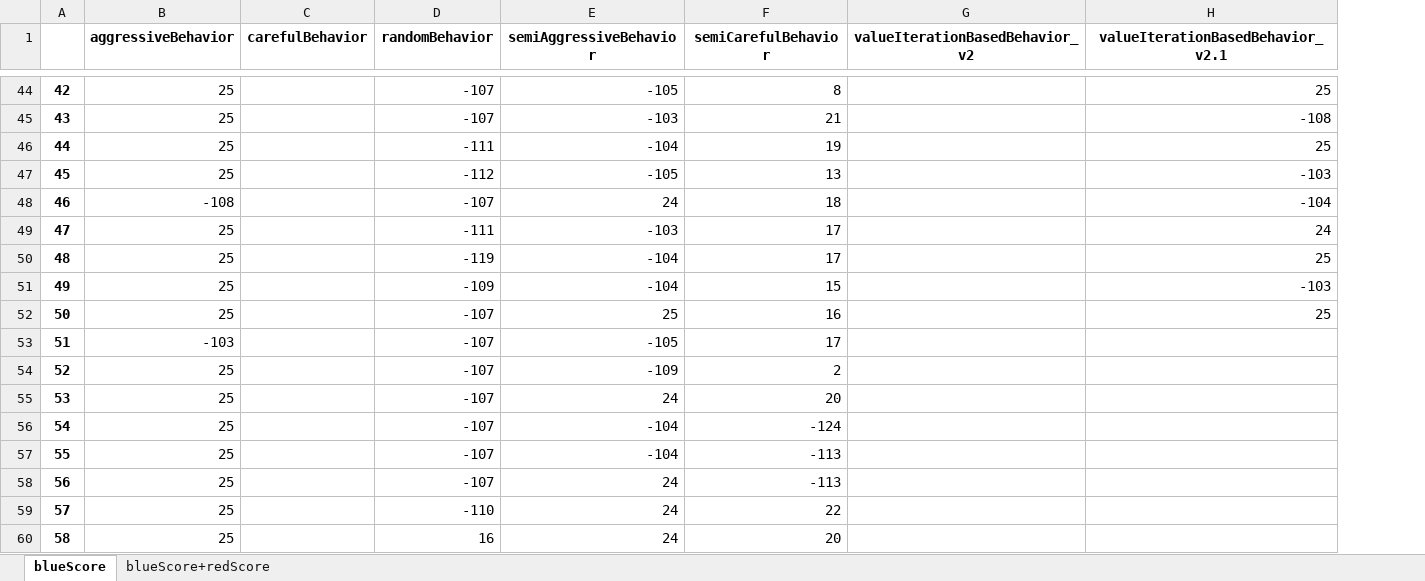
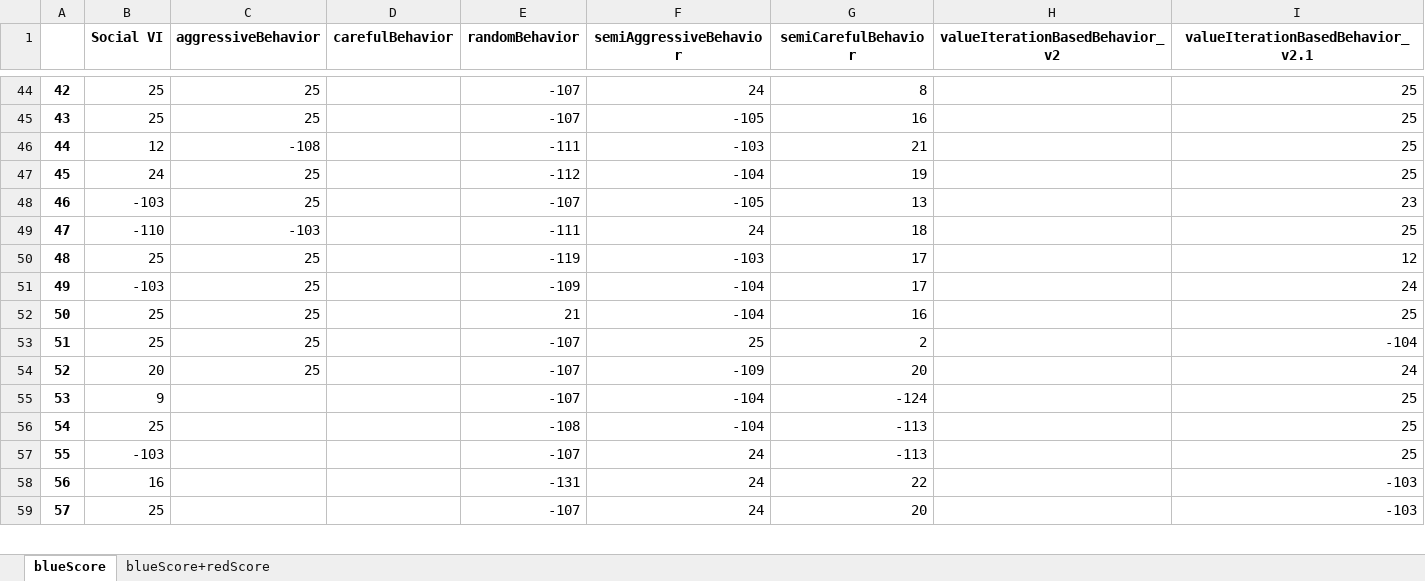
Before and after one commit to ido1Shapira/1.5roadGame, an Excel workbook: data/agent_scores.xlsx, sheet blueScore, drawn as a sheet; only a part is shown, gaps mark what is left out; values as stored, in another font and other column widths than the file's, no borders; removed rows and columns are numbered as before the commit, all else as after; the diff covers the shown part only; the diff names each change by its address in the sheet, - before the commit and + after, or states it on an @@ line.

Commit message:
new Scores for social

```diff
--- a/data/agent_scores.xlsx (sheet blueScore)
+++ b/data/agent_scores.xlsx (sheet blueScore)
+column B (Social VI), rows 44-45: 25 | 25; rows 47-48: 24 | -103; rows 50-55: 25 | -103 | 25 | 25 | 20 | 9; row 57: -103
@@ column A renumbered from row 20 down @@
-F44 (semiAggressiveBehavior): -105
+F44 (semiAggressiveBehavior): 24
-F45 (semiAggressiveBehavior): -103
+F45 (semiAggressiveBehavior): -105
-G45 (semiCarefulBehavior): 21
+G45 (semiCarefulBehavior): 16
-I45 (valueIterationBasedBehavior_v2.1): -108
+I45 (valueIterationBasedBehavior_v2.1): 25
+row 46: 44 | 12 | -108 |  | -111 | -103 | 21 |  | 25
-E47 (randomBehavior): -111
+E47 (randomBehavior): -112
-E48 (randomBehavior): -112
+E48 (randomBehavior): -107
-I48 (valueIterationBasedBehavior_v2.1): -103
+I48 (valueIterationBasedBehavior_v2.1): 23
-row 48: 46 | -108 |  | -107 | 24 | 18 |  | -104
-row 49: 47 | 25 |  | -111 | -103 | 17 |  | 24
+row 49: 47 | -110 | -103 |  | -111 | 24 | 18 |  | 25
-F50 (semiAggressiveBehavior): -104
+F50 (semiAggressiveBehavior): -103
-I50 (valueIterationBasedBehavior_v2.1): 25
+I50 (valueIterationBasedBehavior_v2.1): 12
-G51 (semiCarefulBehavior): 15
+G51 (semiCarefulBehavior): 17
-I51 (valueIterationBasedBehavior_v2.1): -103
+I51 (valueIterationBasedBehavior_v2.1): 24
-E52 (randomBehavior): -107
+E52 (randomBehavior): 21
-F52 (semiAggressiveBehavior): 25
+F52 (semiAggressiveBehavior): -104
-row 53: 51 | -103 |  | -107 | -105 | 17
-F53 (semiAggressiveBehavior): -109
+F53 (semiAggressiveBehavior): 25
-I53 (valueIterationBasedBehavior_v2.1): (empty)
+I53 (valueIterationBasedBehavior_v2.1): -104
-F54 (semiAggressiveBehavior): 24
+F54 (semiAggressiveBehavior): -109
-I54 (valueIterationBasedBehavior_v2.1): (empty)
+I54 (valueIterationBasedBehavior_v2.1): 24
-C55 (aggressiveBehavior): 25
+C55 (aggressiveBehavior): (empty)
-I55 (valueIterationBasedBehavior_v2.1): (empty)
+I55 (valueIterationBasedBehavior_v2.1): 25
-row 57: 55 | 25 |  | -107 | -104 | -113
+row 56: 54 | 25 |  |  | -108 | -104 | -113 |  | 25
-C57 (aggressiveBehavior): 25
+C57 (aggressiveBehavior): (empty)
-I57 (valueIterationBasedBehavior_v2.1): (empty)
+I57 (valueIterationBasedBehavior_v2.1): 25
-row 59: 57 | 25 |  | -110 | 24 | 22
-row 60: 58 | 25 |  | 16 | 24 | 20
+row 58: 56 | 16 |  |  | -131 | 24 | 22 |  | -103
+row 59: 57 | 25 |  |  | -107 | 24 | 20 |  | -103
```
Also changed, not shown: 14 added rows, 15 removed rows and 96 edited cells elsewhere in this sheet, sheet blueScore+redScore, 5 other files.
